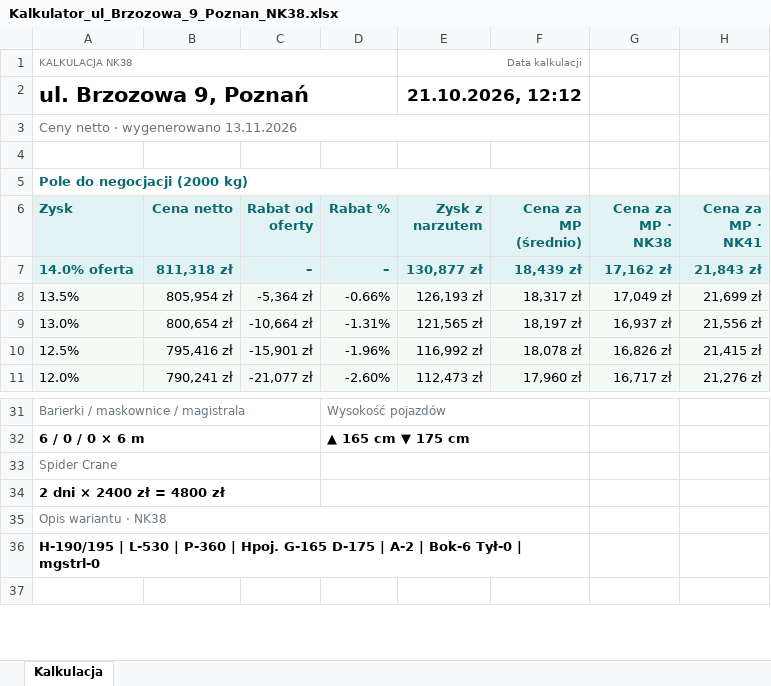
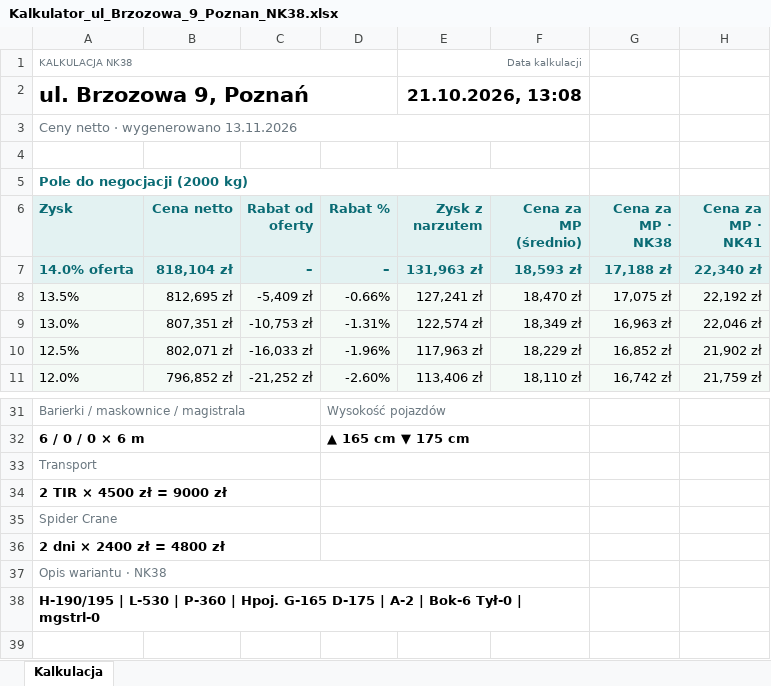
Before and after one commit to stan719/adobeee1, an Excel workbook: kalkulator-nk38/przyklady/Kalkulator_ul_Brzozowa_9_Poznan_NK38.xlsx, sheet Kalkulacja, drawn as a sheet; only a part is shown, gaps mark what is left out; values as stored, in another font and other column widths than the file's, no borders; the diff covers the shown part only; the diff names each change by its address in the sheet, - before the commit and + after, or states it on an @@ line.

```diff
--- a/kalkulator-nk38/przyklady/Kalkulator_ul_Brzozowa_9_Poznan_NK38.xlsx (sheet Kalkulacja)
+++ b/kalkulator-nk38/przyklady/Kalkulator_ul_Brzozowa_9_Poznan_NK38.xlsx (sheet Kalkulacja)
-E2 (Zysk z narzutem): 21.10.2026, 12:12
+E2 (Zysk z narzutem): 21.10.2026, 13:08
-B7 (Cena netto): 811,318 zł
+B7 (Cena netto): 818,104 zł
-E7 (Zysk z narzutem): 130,877 zł
+E7 (Zysk z narzutem): 131,963 zł
-F7 (Cena za MP (średnio)): 18,439 zł
+F7 (Cena za MP (średnio)): 18,593 zł
-G7 (Cena za MP · NK38): 17,162 zł
+G7 (Cena za MP · NK38): 17,188 zł
-H7 (Cena za MP · NK41): 21,843 zł
+H7 (Cena za MP · NK41): 22,340 zł
-B8 (Cena netto): 805,954 zł
+B8 (Cena netto): 812,695 zł
-C8 (Rabat od oferty): -5,364 zł
+C8 (Rabat od oferty): -5,409 zł
-E8 (Zysk z narzutem): 126,193 zł
+E8 (Zysk z narzutem): 127,241 zł
-F8 (Cena za MP (średnio)): 18,317 zł
+F8 (Cena za MP (średnio)): 18,470 zł
-G8 (Cena za MP · NK38): 17,049 zł
+G8 (Cena za MP · NK38): 17,075 zł
-H8 (Cena za MP · NK41): 21,699 zł
+H8 (Cena za MP · NK41): 22,192 zł
-B9 (Cena netto): 800,654 zł
+B9 (Cena netto): 807,351 zł
-C9 (Rabat od oferty): -10,664 zł
+C9 (Rabat od oferty): -10,753 zł
-E9 (Zysk z narzutem): 121,565 zł
+E9 (Zysk z narzutem): 122,574 zł
-F9 (Cena za MP (średnio)): 18,197 zł
+F9 (Cena za MP (średnio)): 18,349 zł
-G9 (Cena za MP · NK38): 16,937 zł
+G9 (Cena za MP · NK38): 16,963 zł
-H9 (Cena za MP · NK41): 21,556 zł
+H9 (Cena za MP · NK41): 22,046 zł
-B10 (Cena netto): 795,416 zł
+B10 (Cena netto): 802,071 zł
-C10 (Rabat od oferty): -15,901 zł
+C10 (Rabat od oferty): -16,033 zł
-E10 (Zysk z narzutem): 116,992 zł
+E10 (Zysk z narzutem): 117,963 zł
-F10 (Cena za MP (średnio)): 18,078 zł
+F10 (Cena za MP (średnio)): 18,229 zł
-G10 (Cena za MP · NK38): 16,826 zł
+G10 (Cena za MP · NK38): 16,852 zł
-H10 (Cena za MP · NK41): 21,415 zł
+H10 (Cena za MP · NK41): 21,902 zł
-B11 (Cena netto): 790,241 zł
+B11 (Cena netto): 796,852 zł
-C11 (Rabat od oferty): -21,077 zł
+C11 (Rabat od oferty): -21,252 zł
-E11 (Zysk z narzutem): 112,473 zł
+E11 (Zysk z narzutem): 113,406 zł
-F11 (Cena za MP (średnio)): 17,960 zł
+F11 (Cena za MP (średnio)): 18,110 zł
-G11 (Cena za MP · NK38): 16,717 zł
+G11 (Cena za MP · NK38): 16,742 zł
-H11 (Cena za MP · NK41): 21,276 zł
+H11 (Cena za MP · NK41): 21,759 zł
+row 33: Transport
+row 34: 2 TIR × 4500 zł = 9000 zł
```
Also changed, not shown: 2 added rows and 89 edited cells elsewhere in this sheet, kalkulator-nk38/przyklady/Kalkulator_ul_Kwiatowa_24_Piastow_NKPXLH.xlsx, kalkulator-nk38/przyklady/Kalkulator_ul_Lesna_5_Wroclaw_NK41.xlsx, 24 other files.
